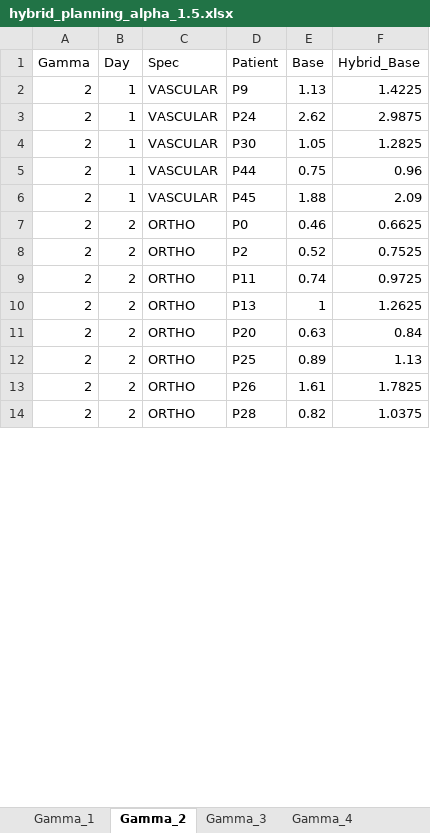
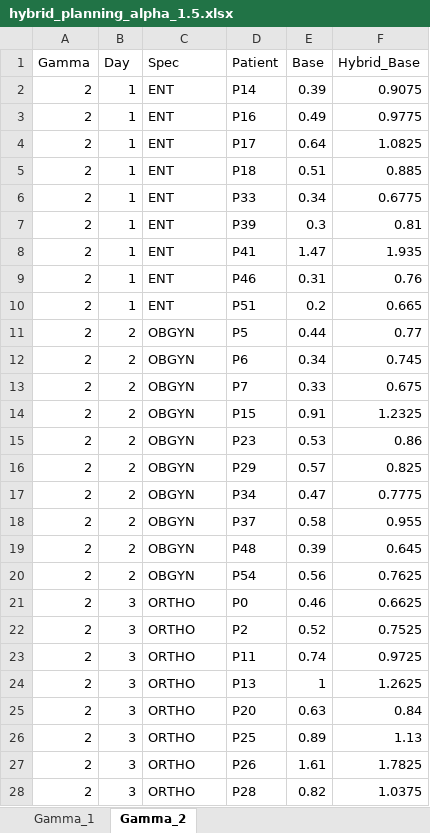
Before and after one commit to GabinProject/surgical-scheduling-optimization, an Excel workbook: results_hybrid/hybrid_planning_alpha_1.5.xlsx, sheet Gamma_2, drawn as a sheet; only a part is shown; values as stored, in another font and other column widths than the file's, no borders; removed rows and columns are numbered as before the commit, all else as after; the diff covers the shown part only; the diff names each change by its address in the sheet, - before the commit and + after, or states it on an @@ line.

```diff
--- a/results_hybrid/hybrid_planning_alpha_1.5.xlsx (sheet Gamma_2)
+++ b/results_hybrid/hybrid_planning_alpha_1.5.xlsx (sheet Gamma_2)
-sheet tab: Gamma_3
-sheet tab: Gamma_4
+row 2: 2 | 1 | ENT | P14 | 0.39 | 0.9075
+row 3: 2 | 1 | ENT | P16 | 0.49 | 0.9775
+row 4: 2 | 1 | ENT | P17 | 0.64 | 1.0825
+row 5: 2 | 1 | ENT | P18 | 0.51 | 0.885
+row 6: 2 | 1 | ENT | P33 | 0.34 | 0.6775
-C7:C8 (Spec): VASCULAR
+C7:C8 (Spec): ENT
-D7 (Patient): P9
+D7 (Patient): P39
-E7 (Base): 1.13
+E7 (Base): 0.3
-F7 (Hybrid_Base): 1.4225
+F7 (Hybrid_Base): 0.81
-D8 (Patient): P24
+D8 (Patient): P41
-E8 (Base): 2.62
+E8 (Base): 1.47
-F8 (Hybrid_Base): 2.9875
+F8 (Hybrid_Base): 1.935
-row 4: 2 | 1 | VASCULAR | P30 | 1.05 | 1.2825
-C9:C10 (Spec): VASCULAR
+C9:C10 (Spec): ENT
-D9 (Patient): P44
+D9 (Patient): P46
-E9 (Base): 0.75
+E9 (Base): 0.31
-F9 (Hybrid_Base): 0.96
+F9 (Hybrid_Base): 0.76
-D10 (Patient): P45
+D10 (Patient): P51
-E10 (Base): 1.88
+E10 (Base): 0.2
-F10 (Hybrid_Base): 2.09
+F10 (Hybrid_Base): 0.665
+row 11: 2 | 2 | OBGYN | P5 | 0.44 | 0.77
+row 12: 2 | 2 | OBGYN | P6 | 0.34 | 0.745
+row 13: 2 | 2 | OBGYN | P7 | 0.33 | 0.675
+row 14: 2 | 2 | OBGYN | P15 | 0.91 | 1.2325
+row 15: 2 | 2 | OBGYN | P23 | 0.53 | 0.86
+row 16: 2 | 2 | OBGYN | P29 | 0.57 | 0.825
+row 17: 2 | 2 | OBGYN | P34 | 0.47 | 0.7775
+row 18: 2 | 2 | OBGYN | P37 | 0.58 | 0.955
+row 19: 2 | 2 | OBGYN | P48 | 0.39 | 0.645
+row 20: 2 | 2 | OBGYN | P54 | 0.56 | 0.7625
-B21:B28 (Day): 2
+B21:B28 (Day): 3
```
Also changed, not shown: 6 added rows, 20 removed rows and 37 edited cells elsewhere in this sheet, sheet Gamma_1, other sheet tabs, results_hybrid/hybrid_planning_alpha_0.8.xlsx, results_hybrid/hybrid_planning_alpha_1.0.xlsx, 8 other files.
